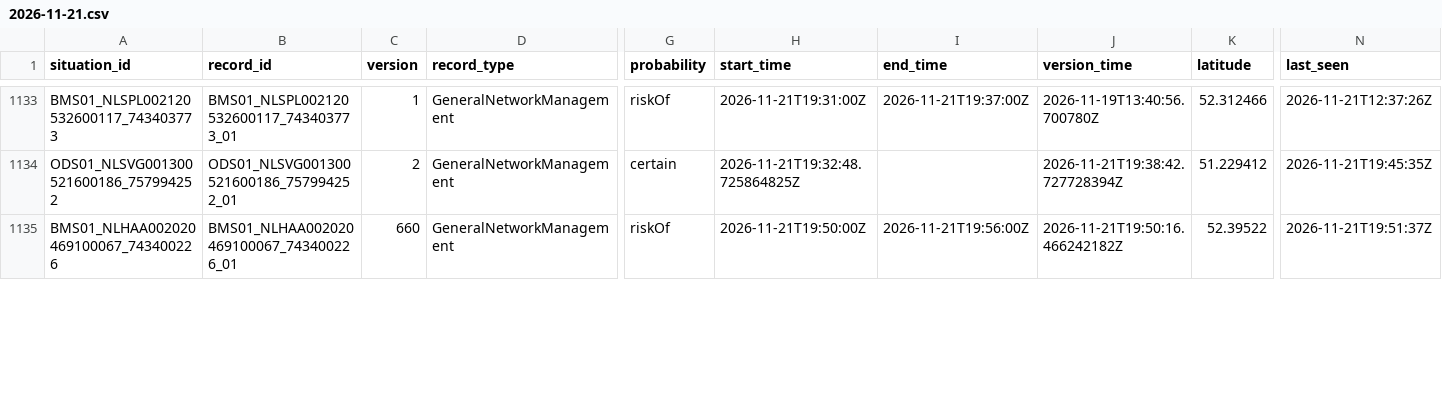
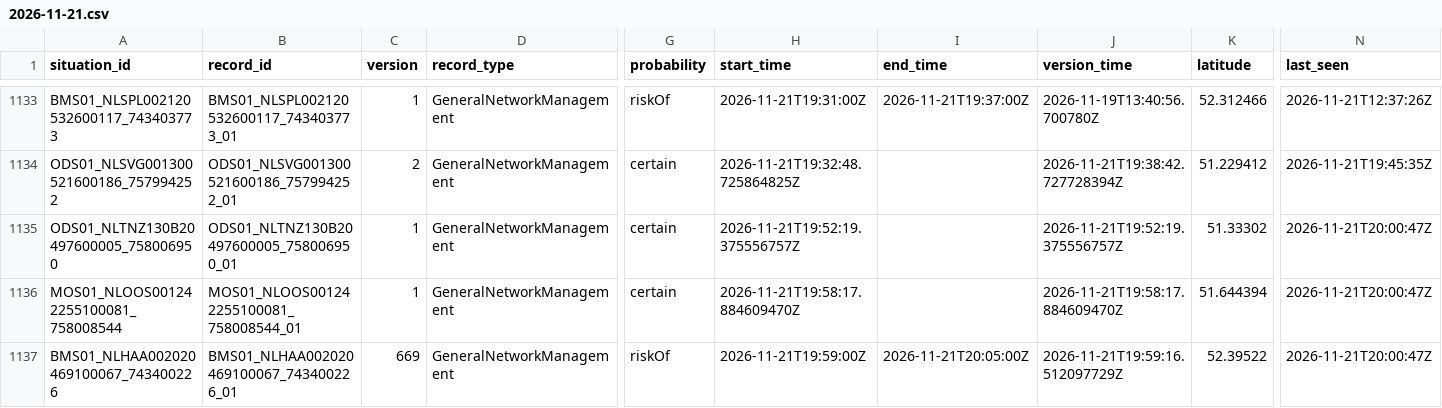
Before and after one commit to jawdat-rana/unexpected-signals, a CSV file: data/bridges/2026/11/2026-11-21.csv, drawn as a sheet; only a part is shown, gaps mark what is left out; addresses are those after the commit; rows hold the shown columns only; the diff covers the shown part only; the diff names each change by its address in the sheet, - before the commit and + after, or states it on an @@ line.

```diff
--- a/data/bridges/2026/11/2026-11-21.csv
+++ b/data/bridges/2026/11/2026-11-21.csv
+row 1135: ODS01_NLTNZ130B20497600005_758006950 | ODS01_NLTNZ130B20497600005_758006950_01 | 1 | GeneralNetworkManagement | certain | 2026-11-21T19:52:19.375556757Z |  | 2026-11-21T19:52:19.375556757Z | 51.33302 | 2026-11-21T20:00:47Z
+row 1136: MOS01_NLOOS001242255100081_758008544 | MOS01_NLOOS001242255100081_758008544_01 | 1 | GeneralNetworkManagement | certain | 2026-11-21T19:58:17.884609470Z |  | 2026-11-21T19:58:17.884609470Z | 51.644394 | 2026-11-21T20:00:47Z
-C1137 (version): 660
+C1137 (version): 669
-H1137 (start_time): 2026-11-21T19:50:00Z
+H1137 (start_time): 2026-11-21T19:59:00Z
-I1137 (end_time): 2026-11-21T19:56:00Z
+I1137 (end_time): 2026-11-21T20:05:00Z
-J1137 (version_time): 2026-11-21T19:50:16.466242182Z
+J1137 (version_time): 2026-11-21T19:59:16.512097729Z
-N1137 (last_seen): 2026-11-21T19:51:37Z
+N1137 (last_seen): 2026-11-21T20:00:47Z
```
Also changed, not shown: 7 edited cells elsewhere in this file, data/bridges/2026/11/2026-11-19.csv, data/bridges/2026/11/2026-11-20.csv, 2 other files.
